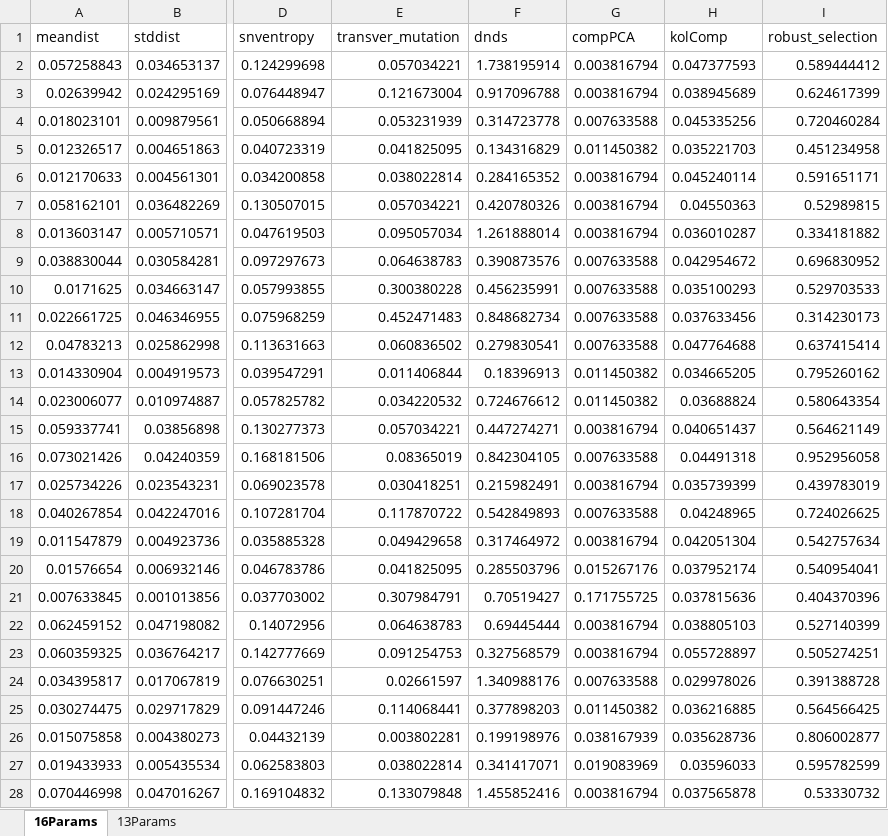
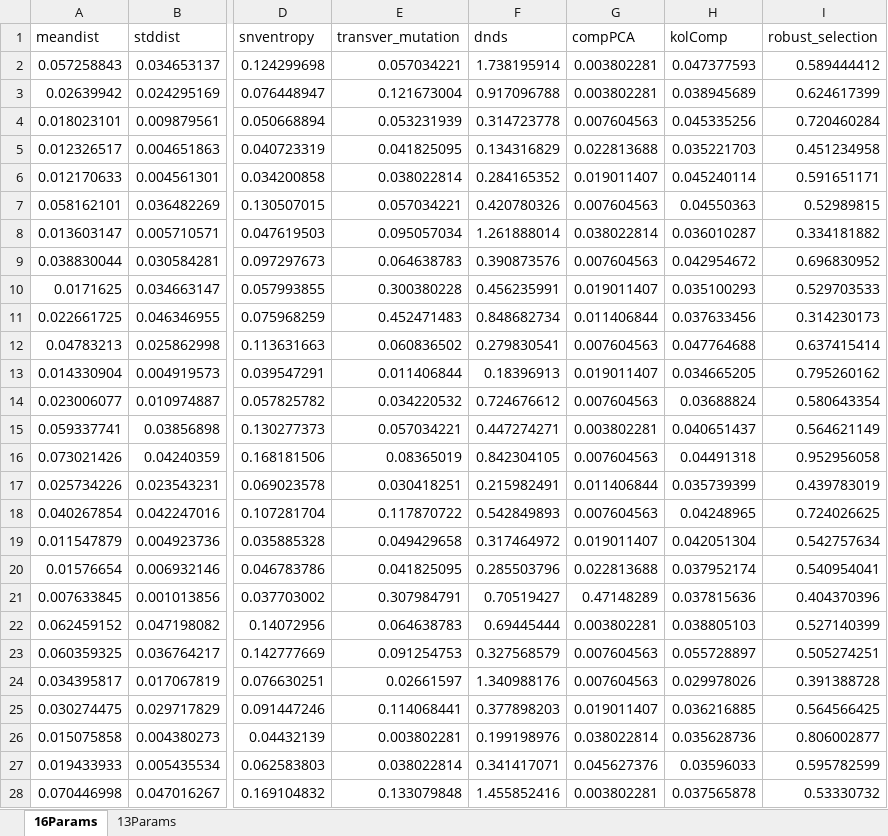
Before and after one commit to compbel/recentvschronic, an Excel workbook: output_ex/param_results.xlsx, sheet 16Params, drawn as a sheet; only a part is shown, gaps mark what is left out; values as stored, in another font and other column widths than the file's, no borders; the diff covers the shown part only; the diff names each change by its address in the sheet, - before the commit and + after, or states it on an @@ line.

```diff
--- a/output_ex/param_results.xlsx (sheet 16Params)
+++ b/output_ex/param_results.xlsx (sheet 16Params)
-G2:G3 (compPCA): 0.003816794
+G2:G3 (compPCA): 0.003802281
-G4 (compPCA): 0.007633588
+G4 (compPCA): 0.007604563
-G5 (compPCA): 0.011450382
+G5 (compPCA): 0.022813688
-G6 (compPCA): 0.003816794
+G6 (compPCA): 0.019011407
-G7 (compPCA): 0.003816794
+G7 (compPCA): 0.007604563
-G8 (compPCA): 0.003816794
+G8 (compPCA): 0.038022814
-G9 (compPCA): 0.007633588
+G9 (compPCA): 0.007604563
-G10 (compPCA): 0.007633588
+G10 (compPCA): 0.019011407
-G11 (compPCA): 0.007633588
+G11 (compPCA): 0.011406844
-G12 (compPCA): 0.007633588
+G12 (compPCA): 0.007604563
-G13 (compPCA): 0.011450382
+G13 (compPCA): 0.019011407
-G14 (compPCA): 0.011450382
+G14 (compPCA): 0.007604563
-G15 (compPCA): 0.003816794
+G15 (compPCA): 0.003802281
-G16 (compPCA): 0.007633588
+G16 (compPCA): 0.007604563
-G17 (compPCA): 0.003816794
+G17 (compPCA): 0.011406844
-G18 (compPCA): 0.007633588
+G18 (compPCA): 0.007604563
-G19 (compPCA): 0.003816794
+G19 (compPCA): 0.019011407
-G20 (compPCA): 0.015267176
+G20 (compPCA): 0.022813688
-G21 (compPCA): 0.171755725
+G21 (compPCA): 0.47148289
-G22 (compPCA): 0.003816794
+G22 (compPCA): 0.003802281
-G23 (compPCA): 0.003816794
+G23 (compPCA): 0.007604563
-G24 (compPCA): 0.007633588
+G24 (compPCA): 0.007604563
-G25 (compPCA): 0.011450382
+G25 (compPCA): 0.019011407
-G26 (compPCA): 0.038167939
+G26 (compPCA): 0.038022814
-G27 (compPCA): 0.019083969
+G27 (compPCA): 0.045627376
-G28 (compPCA): 0.003816794
+G28 (compPCA): 0.003802281
```
Also changed, not shown: 327 edited cells elsewhere in this sheet, 3 other files.
